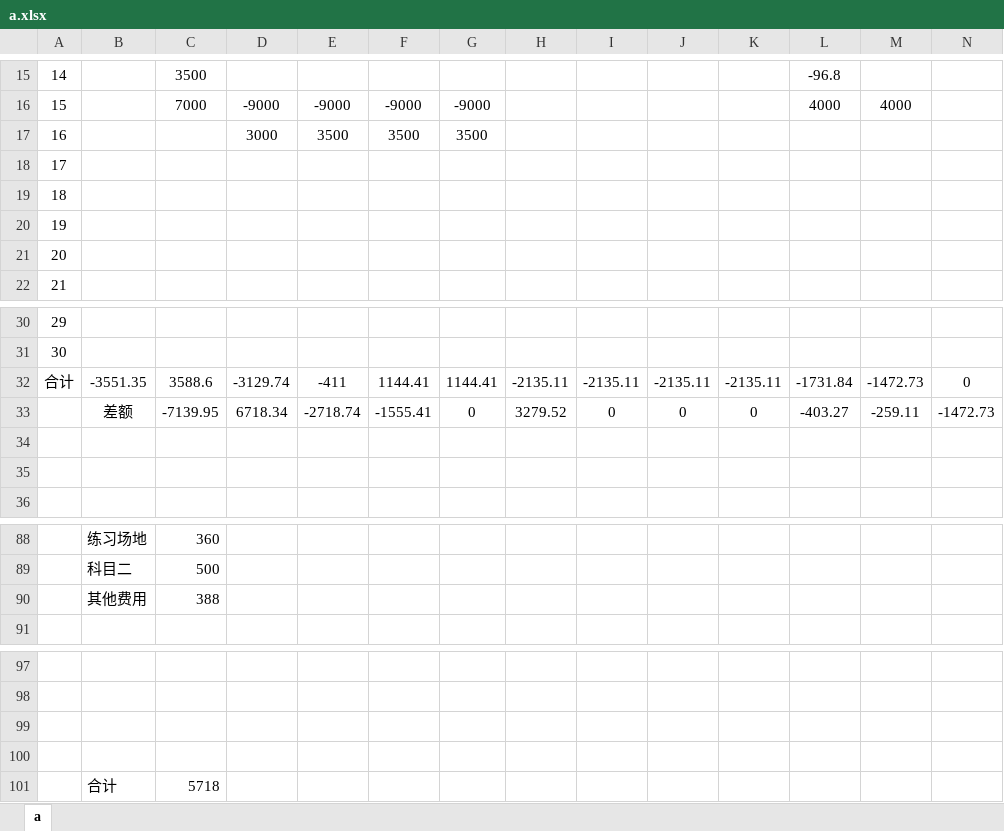
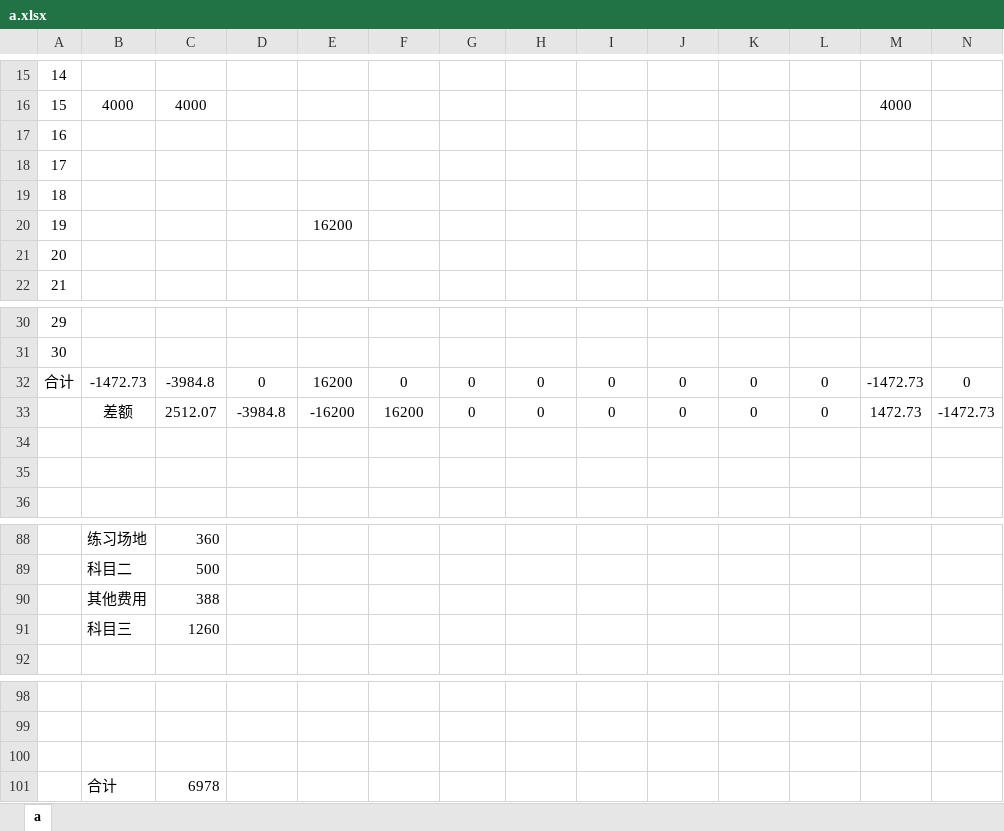
Before and after one commit to leitianjin/calc, an Excel workbook: a.xlsx, sheet a, drawn as a sheet; only a part is shown, gaps mark what is left out; values as stored, in another font and other column widths than the file's, no borders; removed rows and columns are numbered as before the commit, all else as after; rows hold the shown columns only; the diff covers the shown part only; the diff names each change by its address in the sheet, - before the commit and + after, or states it on an @@ line.

Commit message:
202004171919

```diff
--- a/a.xlsx (sheet a)
+++ b/a.xlsx (sheet a)
-C15: 3500
+C15: (empty)
-L15: -96.8
+L15: (empty)
-row 16: 15 |  | 7000 | -9000 | -9000 | -9000 | -9000 |  |  |  |  | 4000 | 4000
-row 17: 16 |  |  | 3000 | 3500 | 3500 | 3500
+row 16: 15 | 4000 | 4000 |  |  |  |  |  |  |  |  |  | 4000
+row 17: 16
-E20: (empty)
+E20: 16200
-B32: -3551.35
+B32: -1472.73
-C32: 3588.6
+C32: -3984.8
-D32: -3129.74
+D32: 0
-E32: -411
+E32: 16200
-F32: 1144.41
+F32: 0
-G32: 1144.41
+G32: 0
-H32: -2135.11
+H32: 0
-I32: -2135.11
+I32: 0
-J32: -2135.11
+J32: 0
-K32: -2135.11
+K32: 0
-L32: -1731.84
+L32: 0
-C33: -7139.95
+C33: 2512.07
-D33: 6718.34
+D33: -3984.8
-E33: -2718.74
+E33: -16200
-F33: -1555.41
+F33: 16200
-H33: 3279.52
+H33: 0
-L33: -403.27
+L33: 0
-M33: -259.11
+M33: 1472.73
+row 91:  | 科目三 | 1260
-row 101: (empty)
+row 101:  | 合计 | 6978
-row 101:  | 合计 | 5718
```
Also changed, not shown: 10 added rows, 10 removed rows and 11 edited cells elsewhere in this sheet.
